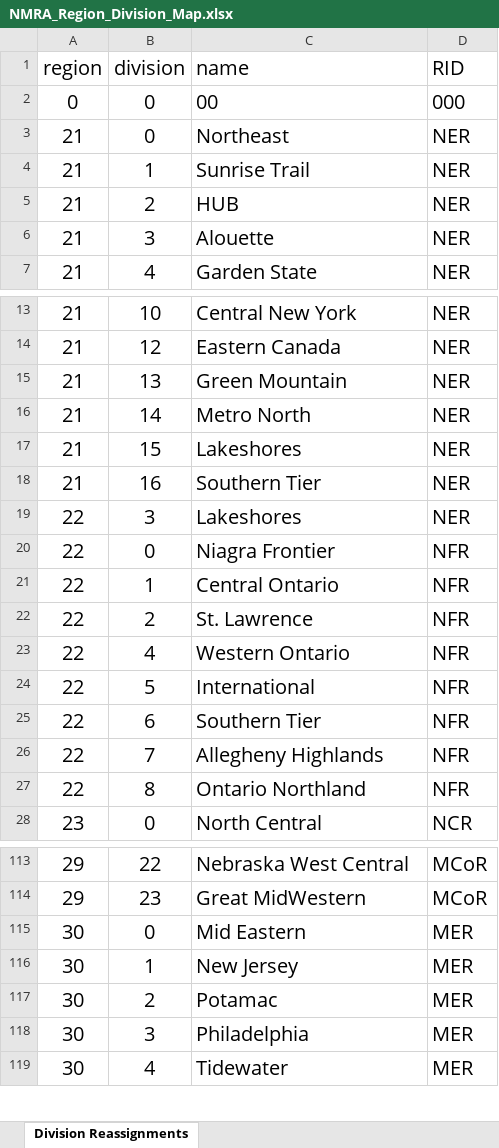
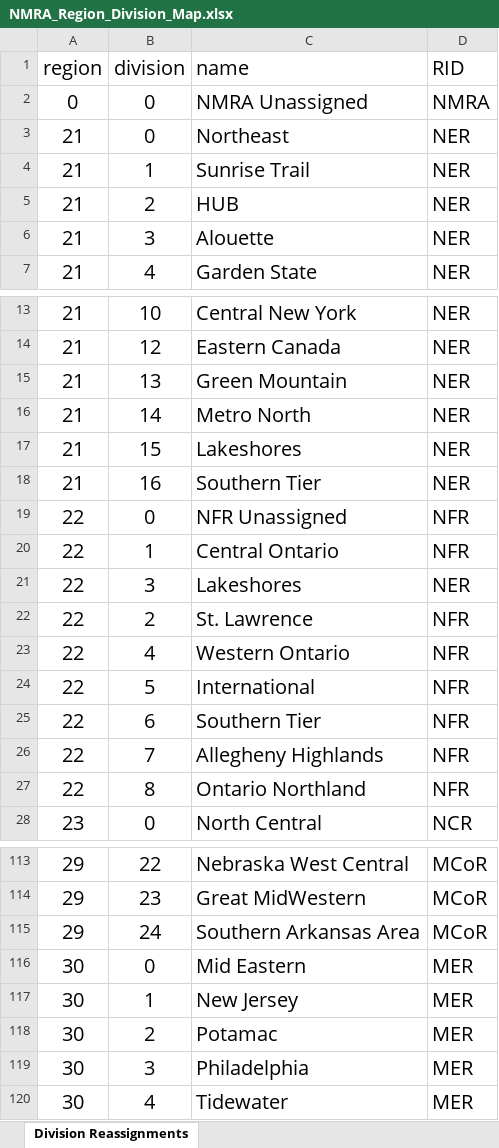
Before and after one commit to ecwhitney42/NMRAMembers, an Excel workbook: config/NMRA_Region_Division_Map.xlsx, sheet Division Reassignments, drawn as a sheet; only a part is shown, gaps mark what is left out; values as stored, in another font and other column widths than the file's, no borders; removed rows and columns are numbered as before the commit, all else as after; the diff names each change by its address in the sheet, - before the commit and + after, or states it on an @@ line.

```diff
--- a/config/NMRA_Region_Division_Map.xlsx (sheet Division Reassignments)
+++ b/config/NMRA_Region_Division_Map.xlsx (sheet Division Reassignments)
-C2 (name): 00
+C2 (name): NMRA Unassigned
-D2 (RID): 000
+D2 (RID): NMRA
+row 19: 22 | 0 | NFR Unassigned | NFR
@@ row 21 moved to row 20: 22 @@
-row 20: 22 | 0 | Niagra Frontier | NFR
+row 115: 29 | 24 | Southern Arkansas Area | MCoR
```
Also changed, not shown: 17 other files.
